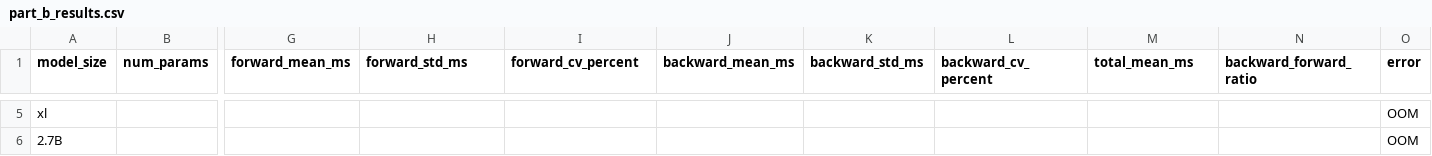
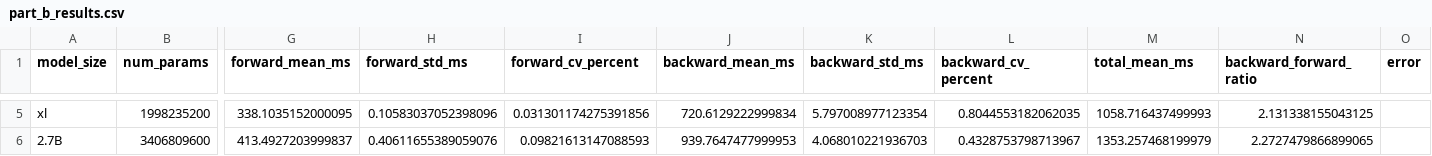
Before and after one commit to TianqGuo/Foundation_model_performance_and_scaling, a CSV file: Foundation_model_performance_and_scaling/assignment2-systems/results/part_b_results.csv, drawn as a sheet; only a part is shown, gaps mark what is left out; the diff covers the shown part only; the diff names each change by its address in the sheet, - before the commit and + after, or states it on an @@ line.

Commit message:
Added and modified the resultsbased on the H100 instance results

```diff
--- a/Foundation_model_performance_and_scaling/assignment2-systems/results/part_b_results.csv
+++ b/Foundation_model_performance_and_scaling/assignment2-systems/results/part_b_results.csv
-B5 (num_params): (empty)
+B5 (num_params): 1998235200
-G5 (forward_mean_ms): (empty)
+G5 (forward_mean_ms): 338.1035152000095
-H5 (forward_std_ms): (empty)
+H5 (forward_std_ms): 0.10583037052398096
-I5 (forward_cv_percent): (empty)
+I5 (forward_cv_percent): 0.031301174275391856
-J5 (backward_mean_ms): (empty)
+J5 (backward_mean_ms): 720.6129222999834
-K5 (backward_std_ms): (empty)
+K5 (backward_std_ms): 5.797008977123354
-L5 (backward_cv_percent): (empty)
+L5 (backward_cv_percent): 0.8044553182062035
-M5 (total_mean_ms): (empty)
+M5 (total_mean_ms): 1058.716437499993
-N5 (backward_forward_ratio): (empty)
+N5 (backward_forward_ratio): 2.131338155043125
-O5:O6 (error): OOM
+O5:O6 (error): (empty)
-B6 (num_params): (empty)
+B6 (num_params): 3406809600
-G6 (forward_mean_ms): (empty)
+G6 (forward_mean_ms): 413.4927203999837
-H6 (forward_std_ms): (empty)
+H6 (forward_std_ms): 0.40611655389059076
-I6 (forward_cv_percent): (empty)
+I6 (forward_cv_percent): 0.09821613147088593
-J6 (backward_mean_ms): (empty)
+J6 (backward_mean_ms): 939.7647477999953
-K6 (backward_std_ms): (empty)
+K6 (backward_std_ms): 4.068010221936703
-L6 (backward_cv_percent): (empty)
+L6 (backward_cv_percent): 0.4328753798713967
-M6 (total_mean_ms): (empty)
+M6 (total_mean_ms): 1353.257468199979
-N6 (backward_forward_ratio): (empty)
+N6 (backward_forward_ratio): 2.2727479866899065
```
Also changed, not shown: 27 edited cells elsewhere in this file, Foundation_model_performance_and_scaling/assignment2-systems/results/profiling_benchmarking_separate.csv, 1 other file.
